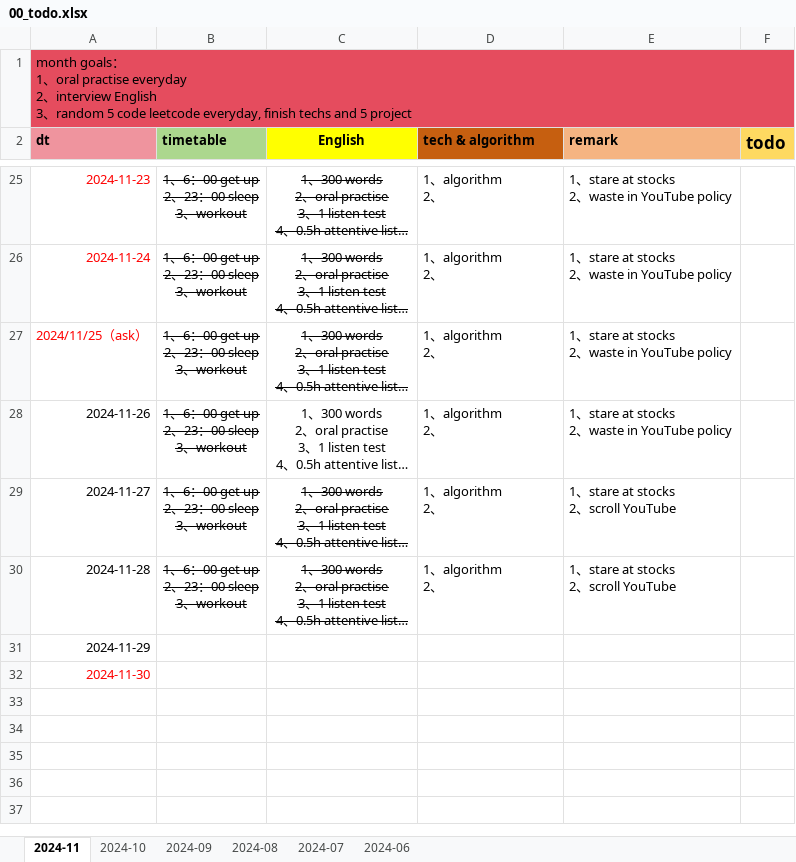
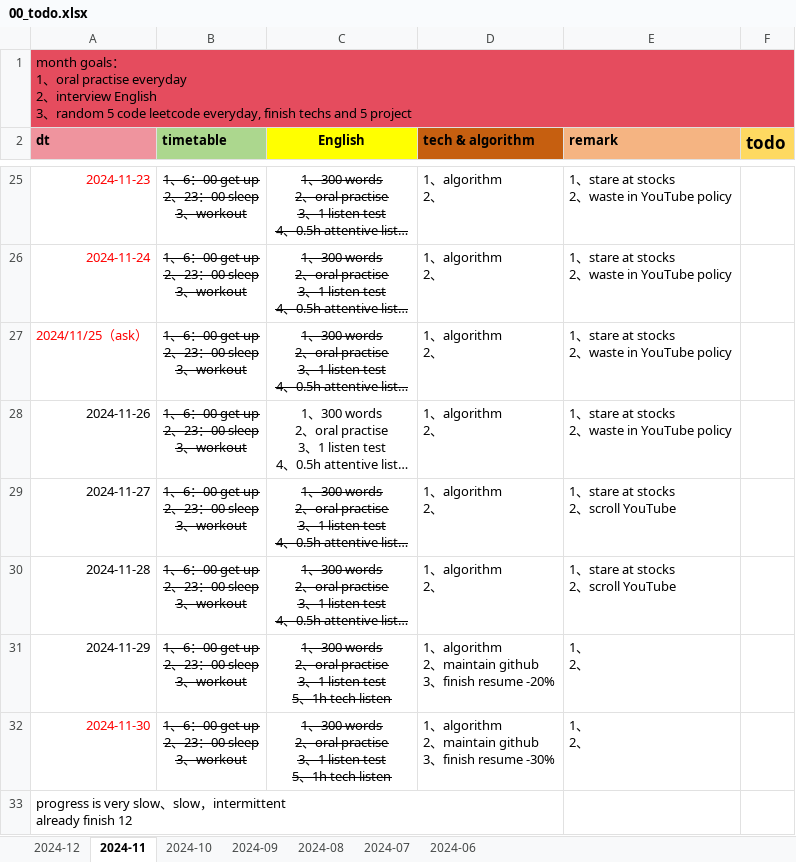
Before and after one commit to Ari0714/code-learn, an Excel workbook: 00-doc/src/00_todo/00_todo.xlsx, sheet 2024-11, drawn as a sheet; only a part is shown, gaps mark what is left out; long unchanged cells end in …; values as stored, in another font and other column widths than the file's, no borders; ↵ is a line break in a cell; the diff names each change by its address in the sheet, - before the commit and + after, or states it on an @@ line.

```diff
--- a/00-doc/src/00_todo/00_todo.xlsx (sheet 2024-11)
+++ b/00-doc/src/00_todo/00_todo.xlsx (sheet 2024-11)
+sheet tab: 2024-12
-B31:B32 (timetable): (empty)
+B31:B32 (timetable): 1、6：00 get up ↵ 2、23：00 sleep ↵ 3、workout
-C31:C32 (English): (empty)
+C31:C32 (English): 1、300 words ↵ 2、oral practise ↵ 3、1 listen test ↵ 5、1h tech listen
-D31 (tech & algorithm): (empty)
+D31 (tech & algorithm): 1、algorithm ↵ 2、maintain github ↵ 3、finish resume -20%
-E31:E32 (remark): (empty)
+E31:E32 (remark): 1、 ↵ 2、
-D32 (tech & algorithm): (empty)
+D32 (tech & algorithm): 1、algorithm ↵ 2、maintain github ↵ 3、finish resume -30%
+row 33: progress is very slow、slow，intermittent ↵ already finish 12
```
Also changed, not shown: charts or pictures.
